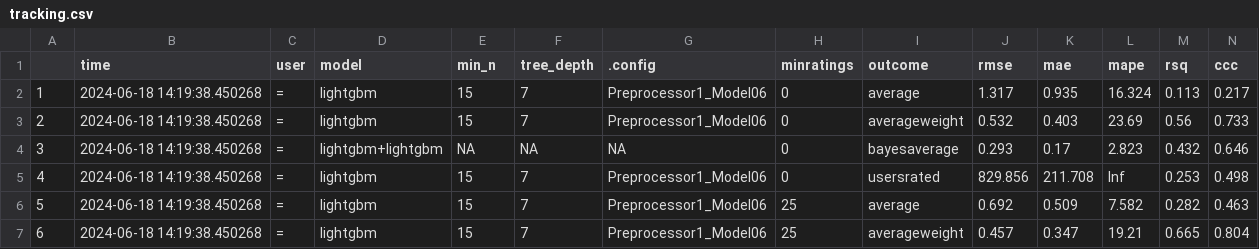
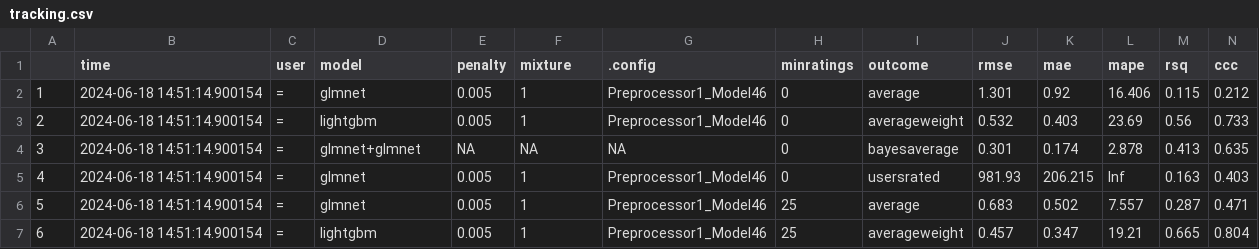
Before and after one commit to phenrickson/bgg_models, a CSV file: targets-runs/tracking.csv, drawn as a sheet; only a part is shown; the diff covers the shown part only.

Commit message:
glmnet for average + usersrated

```diff
--- a/targets-runs/tracking.csv
+++ b/targets-runs/tracking.csv
@@ -1,7 +1,7 @@
-"","time","user","model","min_n","tree_depth",".config","minratings","outcome","rmse","mae","mape","rsq","ccc"
-"1",2024-06-18 14:19:38.450268,"=","lightgbm",15,7,"Preprocessor1_Model06",0,"average",1.317,0.935,16.324,0.113,0.217
-"2",2024-06-18 14:19:38.450268,"=","lightgbm",15,7,"Preprocessor1_Model06",0,"averageweight",0.532,0.403,23.69,0.56,0.733
-"3",2024-06-18 14:19:38.450268,"=","lightgbm+lightgbm",NA,NA,NA,0,"bayesaverage",0.293,0.17,2.823,0.432,0.646
-"4",2024-06-18 14:19:38.450268,"=","lightgbm",15,7,"Preprocessor1_Model06",0,"usersrated",829.856,211.708,Inf,0.253,0.498
-"5",2024-06-18 14:19:38.450268,"=","lightgbm",15,7,"Preprocessor1_Model06",25,"average",0.692,0.509,7.582,0.282,0.463
-"6",2024-06-18 14:19:38.450268,"=","lightgbm",15,7,"Preprocessor1_Model06",25,"averageweight",0.457,0.347,19.21,0.665,0.804
+"","time","user","model","penalty","mixture",".config","minratings","outcome","rmse","mae","mape","rsq","ccc"
+"1",2024-06-18 14:51:14.900154,"=","glmnet",0.005,1,"Preprocessor1_Model46",0,"average",1.301,0.92,16.406,0.115,0.212
+"2",2024-06-18 14:51:14.900154,"=","lightgbm",0.005,1,"Preprocessor1_Model46",0,"averageweight",0.532,0.403,23.69,0.56,0.733
+"3",2024-06-18 14:51:14.900154,"=","glmnet+glmnet",NA,NA,NA,0,"bayesaverage",0.301,0.174,2.878,0.413,0.635
+"4",2024-06-18 14:51:14.900154,"=","glmnet",0.005,1,"Preprocessor1_Model46",0,"usersrated",981.93,206.215,Inf,0.163,0.403
+"5",2024-06-18 14:51:14.900154,"=","glmnet",0.005,1,"Preprocessor1_Model46",25,"average",0.683,0.502,7.557,0.287,0.471
+"6",2024-06-18 14:51:14.900154,"=","lightgbm",0.005,1,"Preprocessor1_Model46",25,"averageweight",0.457,0.347,19.21,0.665,0.804
```
Also changed, not shown: 17 edited cells elsewhere in this file, 6 other files.
